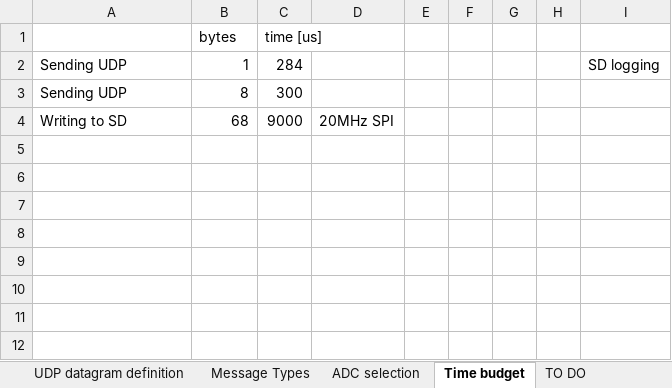
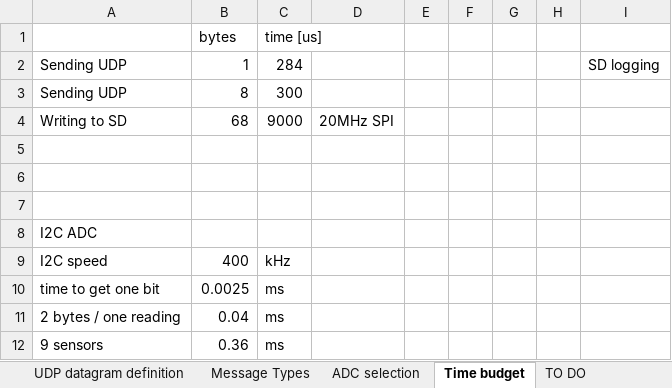
Before and after one commit to Yourigh/FRA_Sensor_platform, an Excel workbook: 1-SystemDocs/Connections_Ports_Memory_spec.xlsx, sheet Time budget, drawn as a sheet; values as stored, in another font and other column widths than the file's, no borders; charts and pictures not drawn; the diff names each change by its address in the sheet, - before the commit and + after, or states it on an @@ line.

Commit message:
Update Connections_Ports_Memory_spec.xlsx

```diff
--- a/1-SystemDocs/Connections_Ports_Memory_spec.xlsx (sheet Time budget)
+++ b/1-SystemDocs/Connections_Ports_Memory_spec.xlsx (sheet Time budget)
+row 5: (empty)
+row 6: (empty)
+row 7: (empty)
+row 8: I2C ADC
+row 9: I2C speed | 400 | kHz
+row 10: time to get one bit | 0.0025 | ms
+row 11: 2 bytes / one reading | 0.04 | ms
+row 12: 9 sensors | 0.36 | ms
```
Also changed, not shown: sheet TO DO, charts or pictures.
